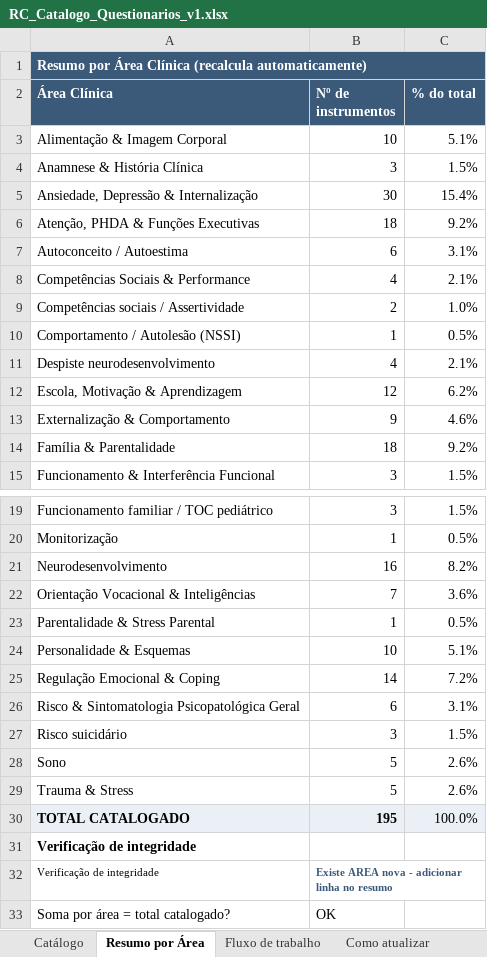
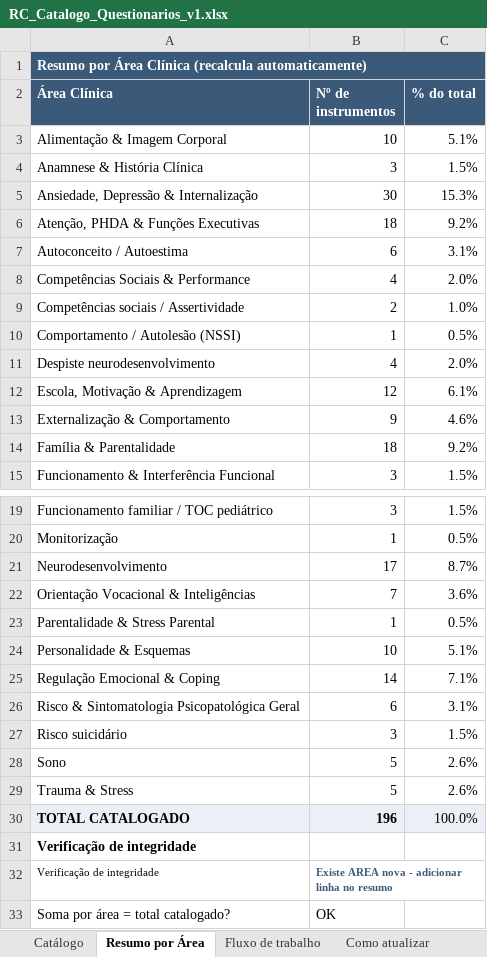
Before and after one commit to correiaricardina-ui/questionarios, an Excel workbook: RC_Catalogo_Questionarios_v1.xlsx, sheet Resumo por Área, drawn as a sheet; only a part is shown, gaps mark what is left out; values as stored, in another font and other column widths than the file's, no borders; the diff names each change by its address in the sheet, - before the commit and + after, or states it on an @@ line.

```diff
--- a/RC_Catalogo_Questionarios_v1.xlsx (sheet Resumo por Área)
+++ b/RC_Catalogo_Questionarios_v1.xlsx (sheet Resumo por Área)
-C5 (% do total): 15.4%
+C5 (% do total): 15.3%
-C8 (% do total): 2.1%
+C8 (% do total): 2.0%
-C11 (% do total): 2.1%
+C11 (% do total): 2.0%
-C12 (% do total): 6.2%
+C12 (% do total): 6.1%
-B21 (Nº de instrumentos): 16
+B21 (Nº de instrumentos): 17
-C21 (% do total): 8.2%
+C21 (% do total): 8.7%
-C25 (% do total): 7.2%
+C25 (% do total): 7.1%
-B30 (Nº de instrumentos): 195
+B30 (Nº de instrumentos): 196
```
Also changed, not shown: sheet Catálogo, 2 other files.
